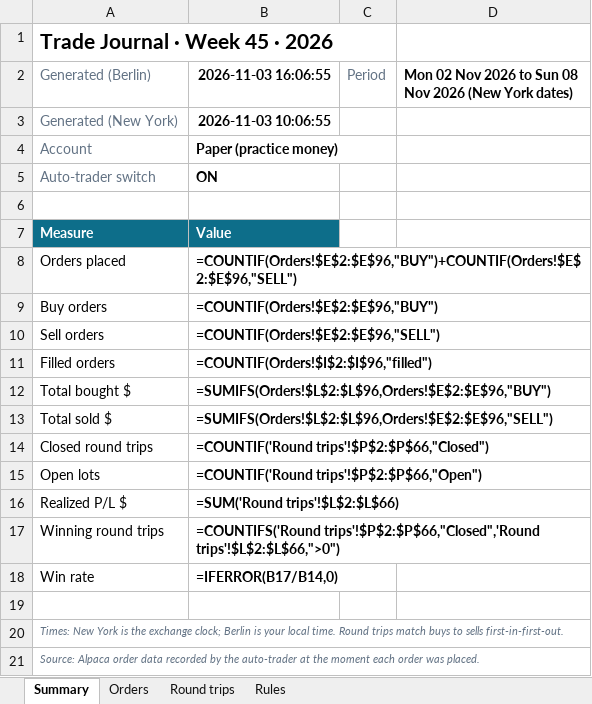
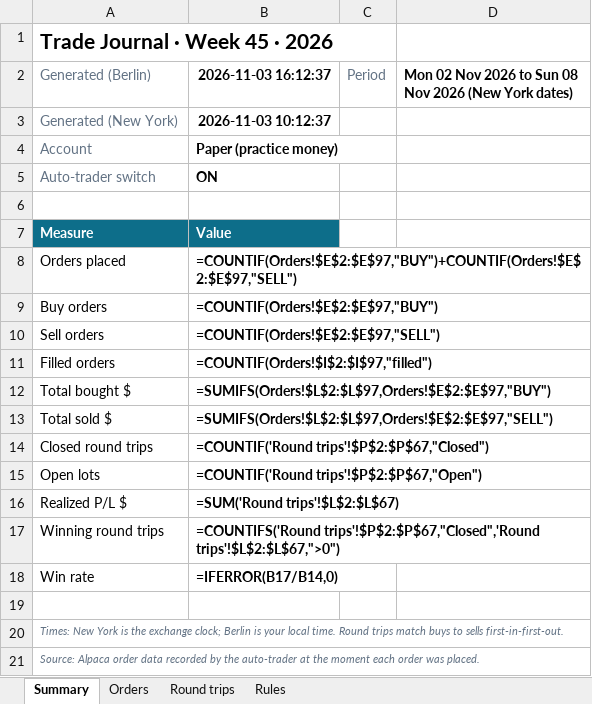
Before and after one commit to minto2196/my-claude-trade, an Excel workbook: trade-records/excel/2026-W45_2026-11-02.xlsx, sheet Summary, drawn as a sheet; values as stored, in another font and other column widths than the file's, no borders; formulas without a stored value are shown as written; the diff names each change by its address in the sheet, - before the commit and + after, or states it on an @@ line.

```diff
--- a/trade-records/excel/2026-W45_2026-11-02.xlsx (sheet Summary)
+++ b/trade-records/excel/2026-W45_2026-11-02.xlsx (sheet Summary)
-B2: 2026-11-03 16:06:55
+B2: 2026-11-03 16:12:37
-B3 (2026-11-03 16:12:37): 2026-11-03 10:06:55
+B3 (2026-11-03 16:12:37): 2026-11-03 10:12:37
-B8 (2026-11-03 16:12:37): =COUNTIF(Orders!$E$2:$E$96,"BUY")+COUNTIF(Orders!$E$2:$E$96,"SELL")
+B8 (2026-11-03 16:12:37): =COUNTIF(Orders!$E$2:$E$97,"BUY")+COUNTIF(Orders!$E$2:$E$97,"SELL")
-B9 (2026-11-03 16:12:37): =COUNTIF(Orders!$E$2:$E$96,"BUY")
+B9 (2026-11-03 16:12:37): =COUNTIF(Orders!$E$2:$E$97,"BUY")
-B10 (2026-11-03 16:12:37): =COUNTIF(Orders!$E$2:$E$96,"SELL")
+B10 (2026-11-03 16:12:37): =COUNTIF(Orders!$E$2:$E$97,"SELL")
-B11 (2026-11-03 16:12:37): =COUNTIF(Orders!$I$2:$I$96,"filled")
+B11 (2026-11-03 16:12:37): =COUNTIF(Orders!$I$2:$I$97,"filled")
-B12 (2026-11-03 16:12:37): =SUMIFS(Orders!$L$2:$L$96,Orders!$E$2:$E$96,"BUY")
+B12 (2026-11-03 16:12:37): =SUMIFS(Orders!$L$2:$L$97,Orders!$E$2:$E$97,"BUY")
-B13 (2026-11-03 16:12:37): =SUMIFS(Orders!$L$2:$L$96,Orders!$E$2:$E$96,"SELL")
+B13 (2026-11-03 16:12:37): =SUMIFS(Orders!$L$2:$L$97,Orders!$E$2:$E$97,"SELL")
-B14 (2026-11-03 16:12:37): =COUNTIF('Round trips'!$P$2:$P$66,"Closed")
+B14 (2026-11-03 16:12:37): =COUNTIF('Round trips'!$P$2:$P$67,"Closed")
-B15 (2026-11-03 16:12:37): =COUNTIF('Round trips'!$P$2:$P$66,"Open")
+B15 (2026-11-03 16:12:37): =COUNTIF('Round trips'!$P$2:$P$67,"Open")
-B16 (2026-11-03 16:12:37): =SUM('Round trips'!$L$2:$L$66)
+B16 (2026-11-03 16:12:37): =SUM('Round trips'!$L$2:$L$67)
-B17 (2026-11-03 16:12:37): =COUNTIFS('Round trips'!$P$2:$P$66,"Closed",'Round trips'!$L$2:$L$66,">0")
+B17 (2026-11-03 16:12:37): =COUNTIFS('Round trips'!$P$2:$P$67,"Closed",'Round trips'!$L$2:$L$67,">0")
```
Also changed, not shown: sheet Orders, sheet Round trips, 4 other files.
